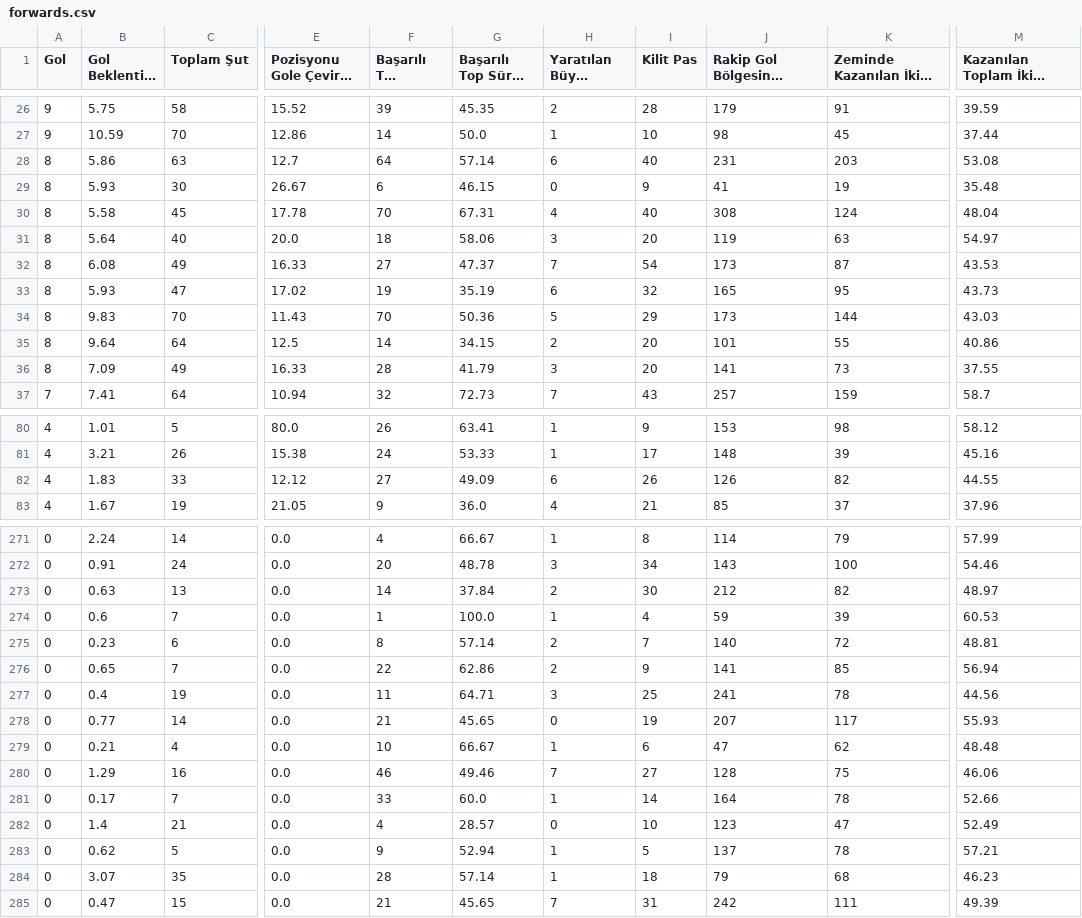
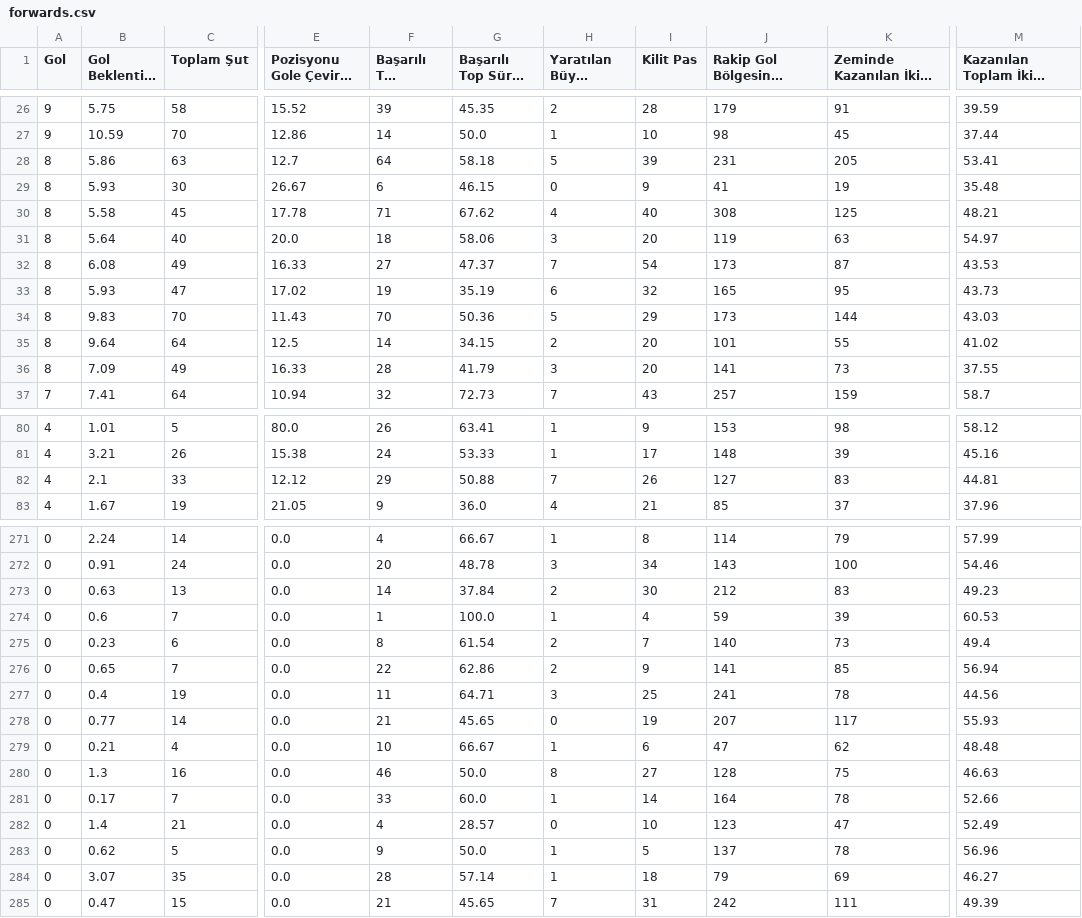
Before and after one commit to scatterradarcsv/csv_scatter_radar_total_noPos, a CSV file: forwards.csv, drawn as a sheet; only a part is shown, gaps mark what is left out; long unchanged cells end in …; the diff covers the shown part only; the diff names each change by its address in the sheet, - before the commit and + after, or states it on an @@ line.

Commit message:
Updated forwards.csv

```diff
--- a/forwards.csv
+++ b/forwards.csv
-G28 (Başarılı Top Sürme %): 57.14
+G28 (Başarılı Top Sürme %): 58.18
-H28 (Yaratılan Büyük Şans): 6
+H28 (Yaratılan Büyük Şans): 5
-I28 (Kilit Pas): 40
+I28 (Kilit Pas): 39
-K28 (Zeminde Kazanılan İkili Mücadele): 203
+K28 (Zeminde Kazanılan İkili Mücadele): 205
-M28: 53.08
+M28: 53.41
-F30 (Başarılı Top Sürme): 70
+F30 (Başarılı Top Sürme): 71
-G30 (Başarılı Top Sürme %): 67.31
+G30 (Başarılı Top Sürme %): 67.62
-K30 (Zeminde Kazanılan İkili Mücadele): 124
+K30 (Zeminde Kazanılan İkili Mücadele): 125
-M30: 48.04
+M30: 48.21
-M35: 40.86
+M35: 41.02
-B82 (Gol Beklentisi (xG)): 1.83
+B82 (Gol Beklentisi (xG)): 2.1
-F82 (Başarılı Top Sürme): 27
+F82 (Başarılı Top Sürme): 29
-G82 (Başarılı Top Sürme %): 49.09
+G82 (Başarılı Top Sürme %): 50.88
-H82 (Yaratılan Büyük Şans): 6
+H82 (Yaratılan Büyük Şans): 7
-J82: 126
+J82: 127
-K82 (Zeminde Kazanılan İkili Mücadele): 82
+K82 (Zeminde Kazanılan İkili Mücadele): 83
-M82: 44.55
+M82: 44.81
-K273 (Zeminde Kazanılan İkili Mücadele): 82
+K273 (Zeminde Kazanılan İkili Mücadele): 83
-M273: 48.97
+M273: 49.23
-G275 (Başarılı Top Sürme %): 57.14
+G275 (Başarılı Top Sürme %): 61.54
-K275 (Zeminde Kazanılan İkili Mücadele): 72
+K275 (Zeminde Kazanılan İkili Mücadele): 73
-M275: 48.81
+M275: 49.4
-B280 (Gol Beklentisi (xG)): 1.29
+B280 (Gol Beklentisi (xG)): 1.3
-G280 (Başarılı Top Sürme %): 49.46
+G280 (Başarılı Top Sürme %): 50.0
-H280 (Yaratılan Büyük Şans): 7
+H280 (Yaratılan Büyük Şans): 8
-M280: 46.06
+M280: 46.63
-G283 (Başarılı Top Sürme %): 52.94
+G283 (Başarılı Top Sürme %): 50.0
-M283: 57.21
+M283: 56.96
-K284 (Zeminde Kazanılan İkili Mücadele): 68
+K284 (Zeminde Kazanılan İkili Mücadele): 69
-M284: 46.23
+M284: 46.27
```
Also changed, not shown: 36 edited cells elsewhere in this file.
